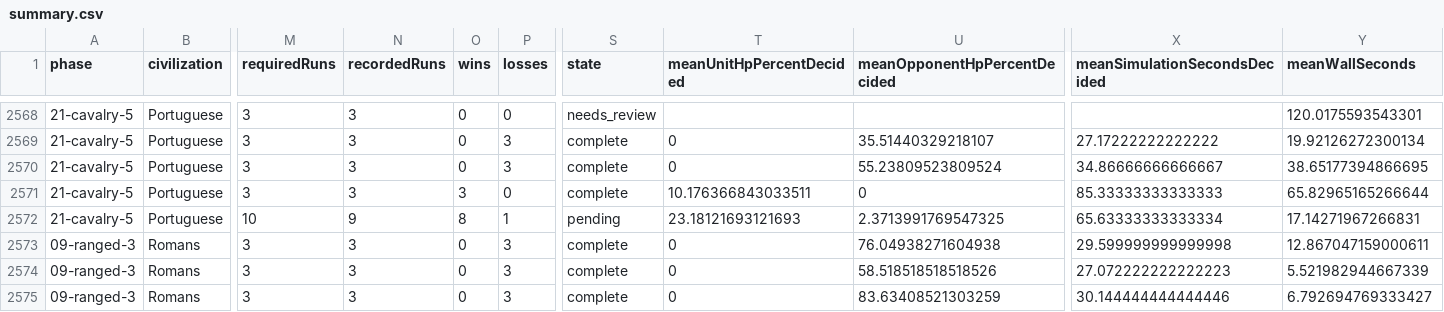
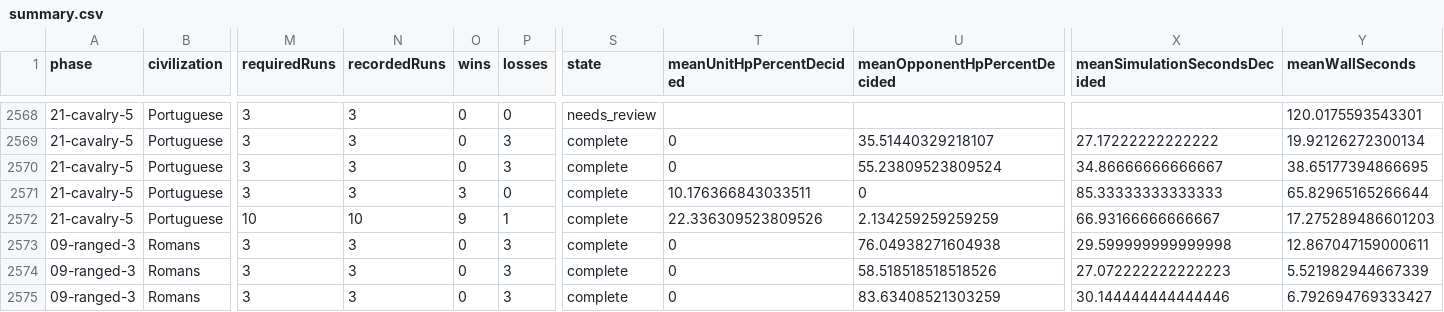
Before and after one commit to ddk220-light/aoe2_matchup, a CSV file: aoe2x/js_simulation/calibration/campaigns/unit-rankings-full-deduplicated-2026-10-29/summary.csv, drawn as a sheet; only a part is shown, gaps mark what is left out; the diff covers the shown part only; the diff names each change by its address in the sheet, - before the commit and + after, or states it on an @@ line.

```diff
--- a/aoe2x/js_simulation/calibration/campaigns/unit-rankings-full-deduplicated-2026-10-29/summary.csv
+++ b/aoe2x/js_simulation/calibration/campaigns/unit-rankings-full-deduplicated-2026-10-29/summary.csv
-N2572 (recordedRuns): 9
+N2572 (recordedRuns): 10
-O2572 (wins): 8
+O2572 (wins): 9
-S2572 (state): pending
+S2572 (state): complete
-T2572 (meanUnitHpPercentDecided): 23.18121693121693
+T2572 (meanUnitHpPercentDecided): 22.336309523809526
-U2572 (meanOpponentHpPercentDecided): 2.3713991769547325
+U2572 (meanOpponentHpPercentDecided): 2.134259259259259
-X2572 (meanSimulationSecondsDecided): 65.63333333333334
+X2572 (meanSimulationSecondsDecided): 66.93166666666667
-Y2572 (meanWallSeconds): 17.14271967266831
+Y2572 (meanWallSeconds): 17.275289486601203
```
Also changed, not shown: 31 edited cells elsewhere in this file, 6 other files.
